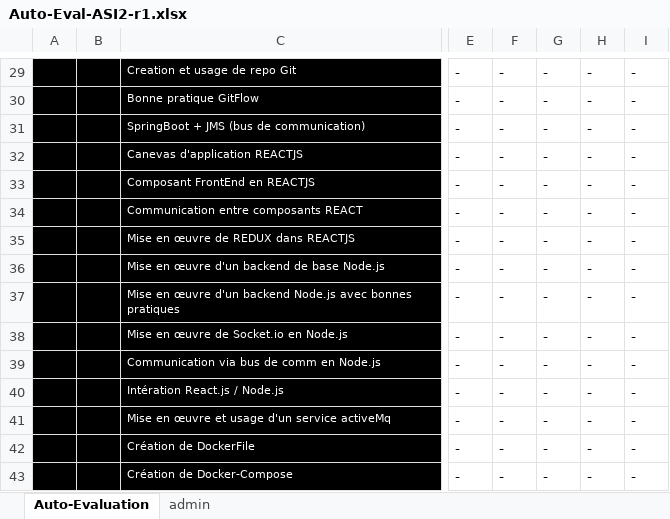
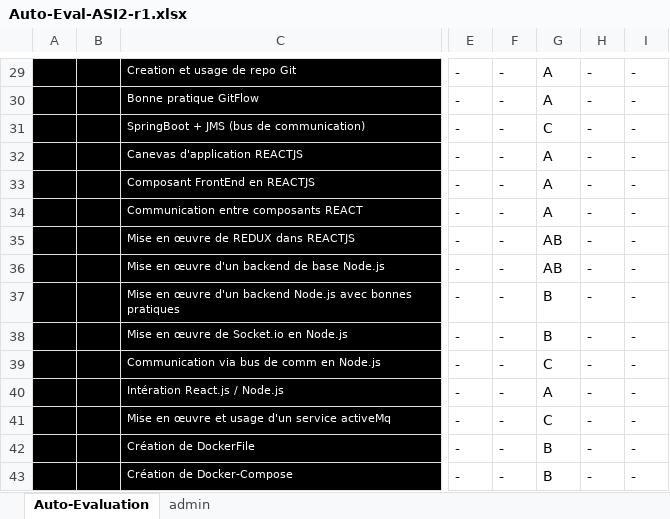
Before and after one commit to julia-rjk/ASI2, an Excel workbook: Organisation/Auto-Eval-ASI2-r1.xlsx, sheet Auto-Evaluation, drawn as a sheet; only a part is shown, gaps mark what is left out; values as stored, in another font and other column widths than the file's, no borders; conditional formats not drawn; the diff covers the shown part only; the diff names each change by its address in the sheet, - before the commit and + after, or states it on an @@ line.

Commit message:
Auto eval nico

```diff
--- a/Organisation/Auto-Eval-ASI2-r1.xlsx (sheet Auto-Evaluation)
+++ b/Organisation/Auto-Eval-ASI2-r1.xlsx (sheet Auto-Evaluation)
-G29:G30: -
+G29:G30: A
-G31: -
+G31: C
-G32:G34: -
+G32:G34: A
-G35:G36: -
+G35:G36: AB
-G37:G38: -
+G37:G38: B
-G39: -
+G39: C
-G40: -
+G40: A
-G41: -
+G41: C
-G42:G43: -
+G42:G43: B
```
Also changed, not shown: 1 added row, 1 removed row and 28 edited cells elsewhere in this sheet.
